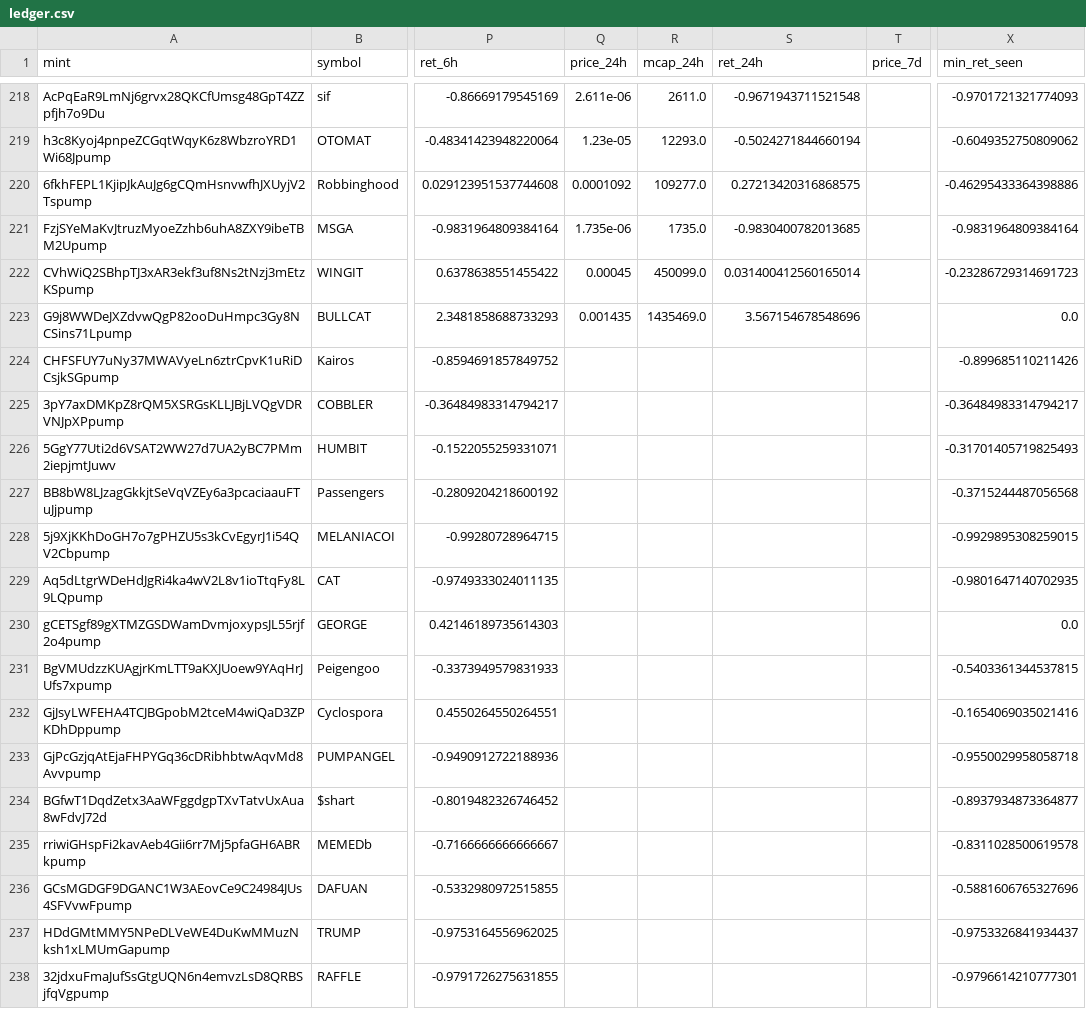
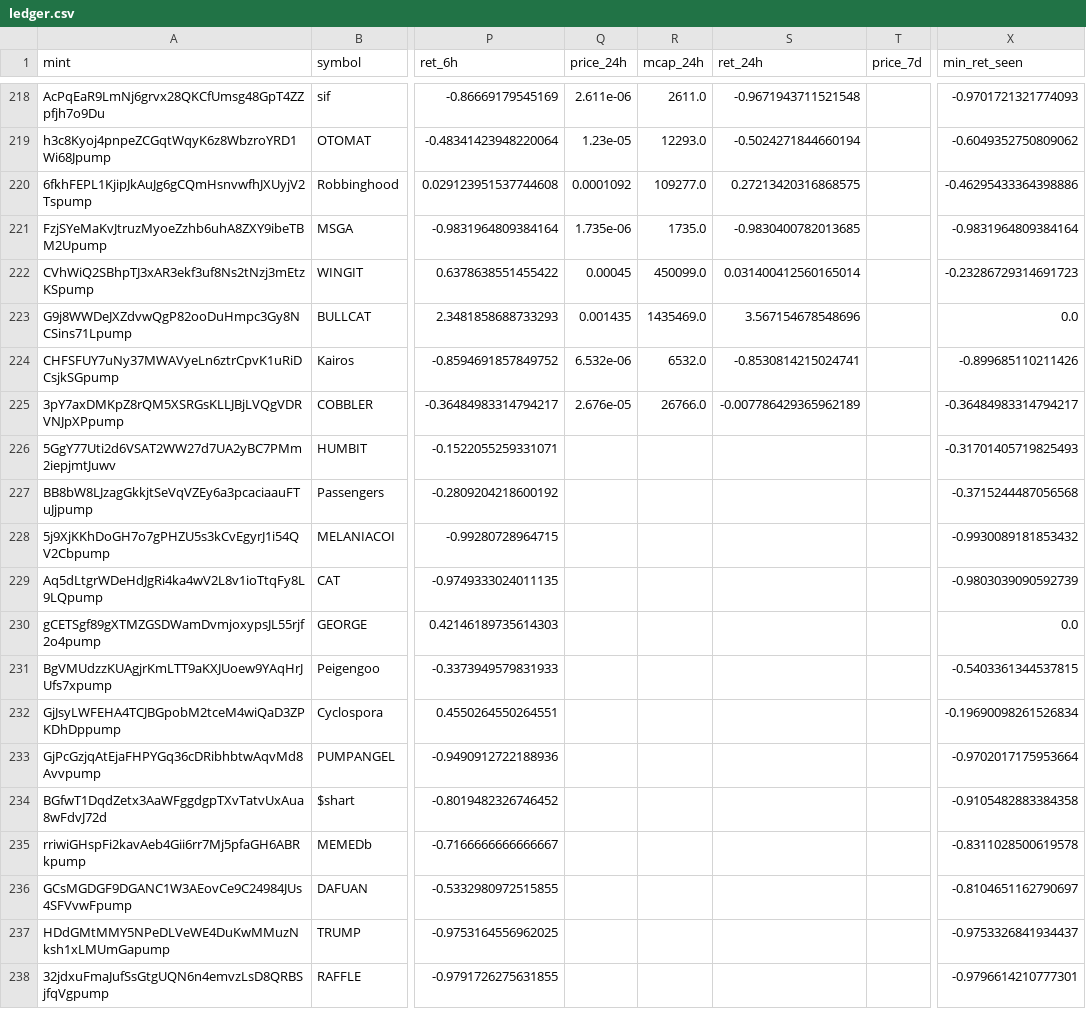
Before and after one commit to yousefjan2007-crypto/solana_screener, a CSV file: data/ledger.csv, drawn as a sheet; only a part is shown, gaps mark what is left out; the diff covers the shown part only; the diff names each change by its address in the sheet, - before the commit and + after, or states it on an @@ line.

```diff
--- a/data/ledger.csv
+++ b/data/ledger.csv
-Q224 (price_24h): (empty)
+Q224 (price_24h): 6.532e-06
-R224 (mcap_24h): (empty)
+R224 (mcap_24h): 6532.0
-S224 (ret_24h): (empty)
+S224 (ret_24h): -0.8530814215024741
-Q225 (price_24h): (empty)
+Q225 (price_24h): 2.676e-05
-R225 (mcap_24h): (empty)
+R225 (mcap_24h): 26766.0
-S225 (ret_24h): (empty)
+S225 (ret_24h): -0.007786429365962189
-X228 (min_ret_seen): -0.9929895308259015
+X228 (min_ret_seen): -0.9930089181853432
-X229 (min_ret_seen): -0.9801647140702935
+X229 (min_ret_seen): -0.9803039090592739
-X232 (min_ret_seen): -0.1654069035021416
+X232 (min_ret_seen): -0.19690098261526834
-X233 (min_ret_seen): -0.9550029958058718
+X233 (min_ret_seen): -0.9702017175953664
-X234 (min_ret_seen): -0.8937934873364877
+X234 (min_ret_seen): -0.9105482883384358
-X236 (min_ret_seen): -0.5881606765327696
+X236 (min_ret_seen): -0.8104651162790697
```
Also changed, not shown: 3 added rows and 20 edited cells elsewhere in this file, 2 other files.
